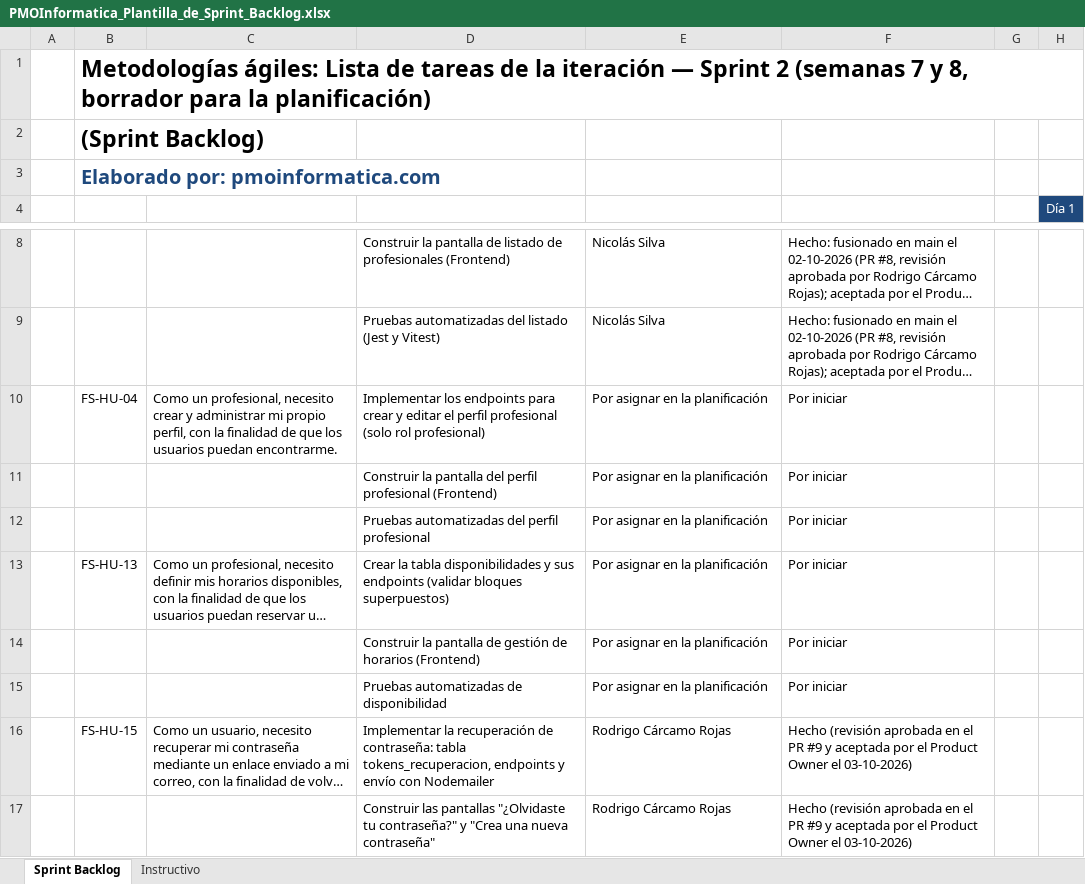
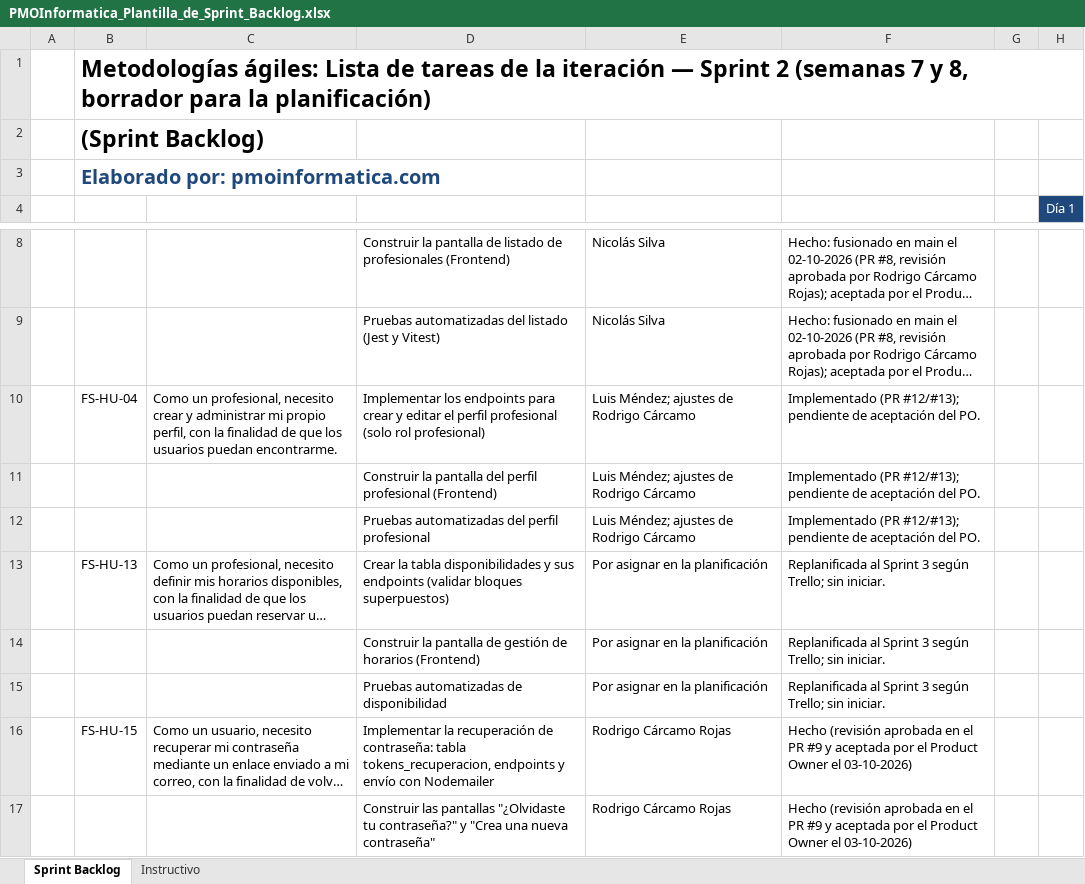
Before and after one commit to rodriacr/FitSearch, an Excel workbook: FASE 2/Evidencias Proyecto/Evidencias de documentación/Sprint 2/PMOInformatica_Plantilla_de_Sprint_Backlog.xlsx, sheet Sprint Backlog, drawn as a sheet; only a part is shown, gaps mark what is left out; long unchanged cells end in …; values as stored, in another font and other column widths than the file's, no borders; the diff names each change by its address in the sheet, - before the commit and + after, or states it on an @@ line.

```diff
--- a/FASE 2/Evidencias Proyecto/Evidencias de documentación/Sprint 2/PMOInformatica_Plantilla_de_Sprint_Backlog.xlsx (sheet Sprint Backlog)
+++ b/FASE 2/Evidencias Proyecto/Evidencias de documentación/Sprint 2/PMOInformatica_Plantilla_de_Sprint_Backlog.xlsx (sheet Sprint Backlog)
-E10:E12: Por asignar en la planificación
+E10:E12: Luis Méndez; ajustes de Rodrigo Cárcamo
-F10:F12: Por iniciar
+F10:F12: Implementado (PR #12/#13); pendiente de aceptación del PO.
-F13:F15: Por iniciar
+F13:F15: Replanificada al Sprint 3 según Trello; sin iniciar.
```
Also changed, not shown: FASE 1/Evidencias Grupales/Material complementario/PMOInformatica_Plantilla_de_Product_Backlog.xlsx, FASE 2/Evidencias Proyecto/Evidencias de documentación/Sprint 3/PMOInformatica_Plantilla_de_Sprint_Backlog.xlsx, 8 other files.
